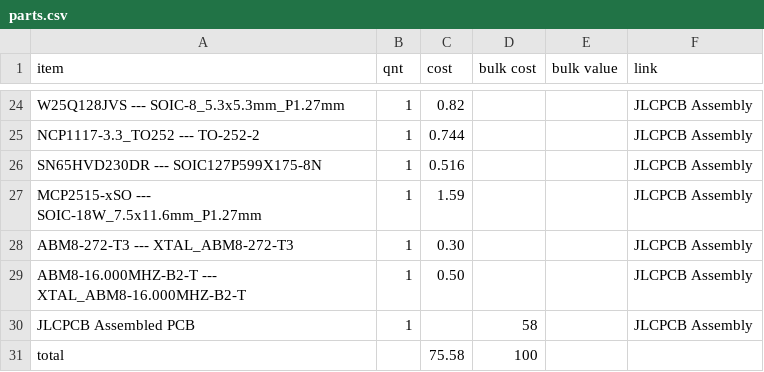
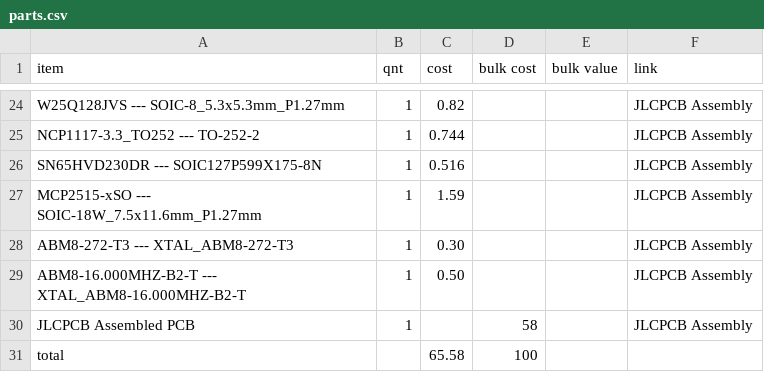
Before and after one commit to mrkingseasheep/PixApple, a CSV file: parts.csv, drawn as a sheet; only a part is shown, gaps mark what is left out.

```diff
--- a/parts.csv
+++ b/parts.csv
@@ -30,2 +30,2 @@ ABM8-16.000MHZ-B2-T --- XTAL_ABM8-16.000MHZ-B2-T        , 1        , 0.50     ,
 JLCPCB Assembled PCB                                    , 1        ,          , 58         ,                  , JLCPCB Assembly                                       ,
-total                                                   ,          , 75.58    , 100        ,                  ,                                                       ,
+total                                                   ,          , 65.58    , 100        ,                  ,                                                       ,
```
Also changed, not shown: 15 other files.
